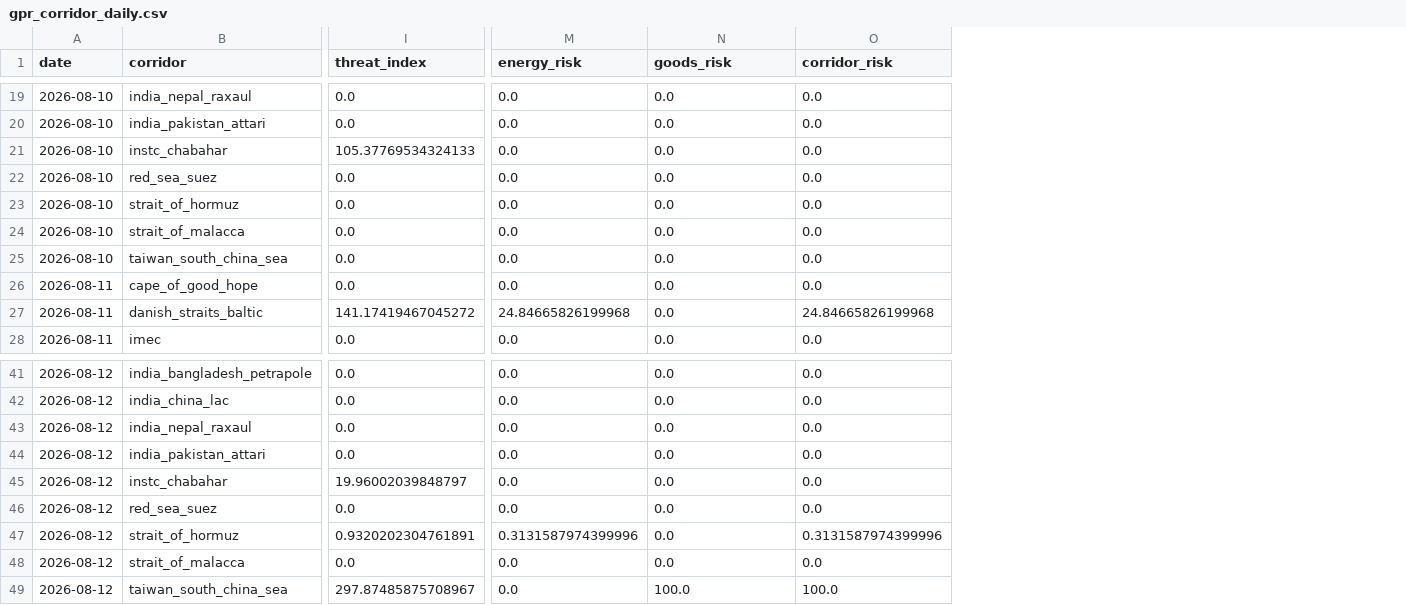
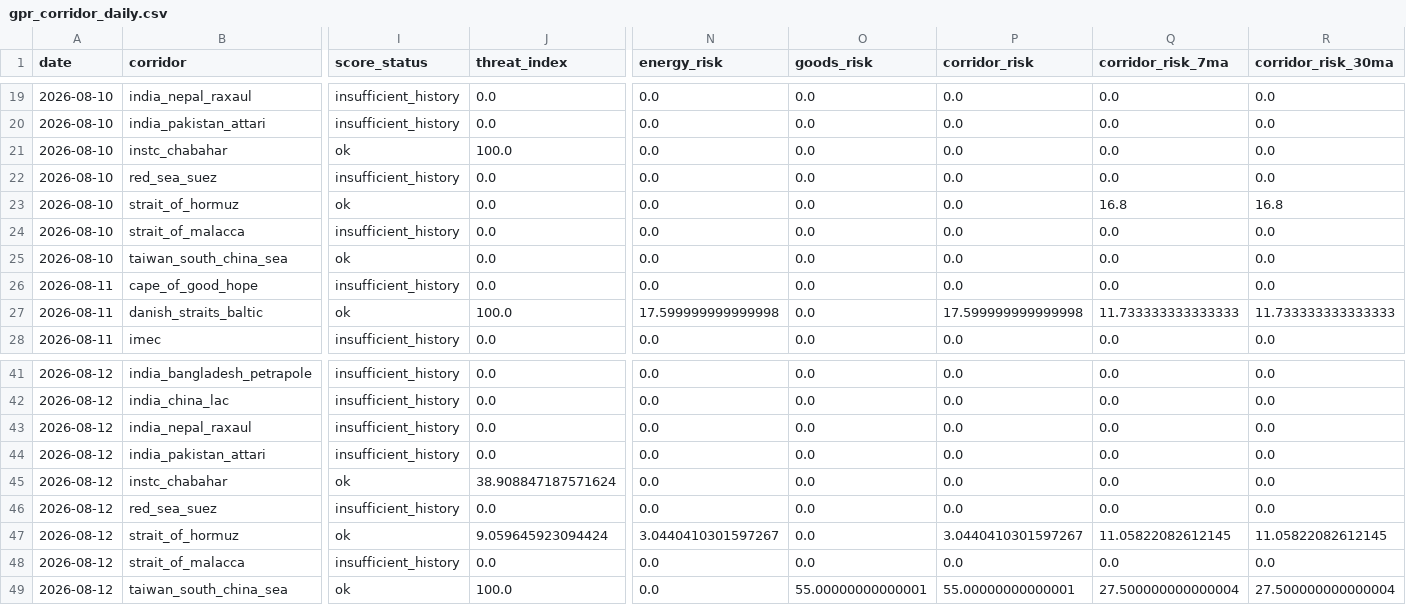
Before and after one commit to VanshGupta18/Forsyt, a CSV file: gpr_index/outputs/gpr_corridor_daily.csv, drawn as a sheet; only a part is shown, gaps mark what is left out; addresses are those after the commit; the diff covers the shown part only; the diff names each change by its address in the sheet, - before the commit and + after, or states it on an @@ line.

Commit message:
Add corridor risk dashboard with geographic map routes and business UX.

```diff
--- a/gpr_index/outputs/gpr_corridor_daily.csv
+++ b/gpr_index/outputs/gpr_corridor_daily.csv
+column I (score_status), rows 19-28: insufficient_history | insufficient_history | ok | insufficient_history | ok | insufficient_history | ok | insufficient_history | ok | insufficient_history; rows 41-49: insufficient_history | insufficient_history | insufficient_history | insufficient_history | ok | insufficient_history | ok | insufficient_history | ok
+column Q (corridor_risk_7ma), rows 19-28: 0.0 | 0.0 | 0.0 | 0.0 | 16.8 | 0.0 | 0.0 | 0.0 | 11.733333333333333 | 0.0; rows 41-49: 0.0 | 0.0 | 0.0 | 0.0 | 0.0 | 0.0 | 11.05822082612145 | 0.0 | 27.500000000000004
+column R (corridor_risk_30ma), rows 19-28: 0.0 | 0.0 | 0.0 | 0.0 | 16.8 | 0.0 | 0.0 | 0.0 | 11.733333333333333 | 0.0; rows 41-49: 0.0 | 0.0 | 0.0 | 0.0 | 0.0 | 0.0 | 11.05822082612145 | 0.0 | 27.500000000000004
-J21 (threat_index): 105.37769534324133
+J21 (threat_index): 100.0
-J27 (threat_index): 141.17419467045272
+J27 (threat_index): 100.0
-N27 (energy_risk): 24.84665826199968
+N27 (energy_risk): 17.599999999999998
-P27 (corridor_risk): 24.84665826199968
+P27 (corridor_risk): 17.599999999999998
-J45 (threat_index): 19.96002039848797
+J45 (threat_index): 38.908847187571624
-J47 (threat_index): 0.9320202304761891
+J47 (threat_index): 9.059645923094424
-N47 (energy_risk): 0.3131587974399996
+N47 (energy_risk): 3.0440410301597267
-P47 (corridor_risk): 0.3131587974399996
+P47 (corridor_risk): 3.0440410301597267
-J49 (threat_index): 297.87485875708967
+J49 (threat_index): 100.0
-O49 (goods_risk): 100.0
+O49 (goods_risk): 55.00000000000001
-P49 (corridor_risk): 100.0
+P49 (corridor_risk): 55.00000000000001
```
Also changed, not shown: 17 edited cells elsewhere in this file, 44 other files.
